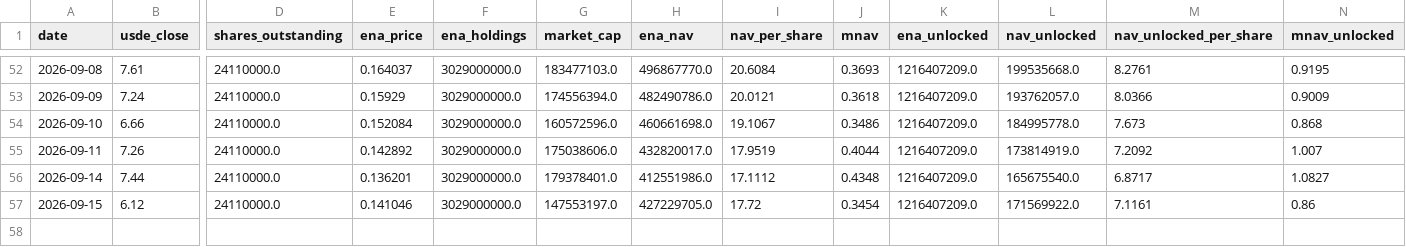
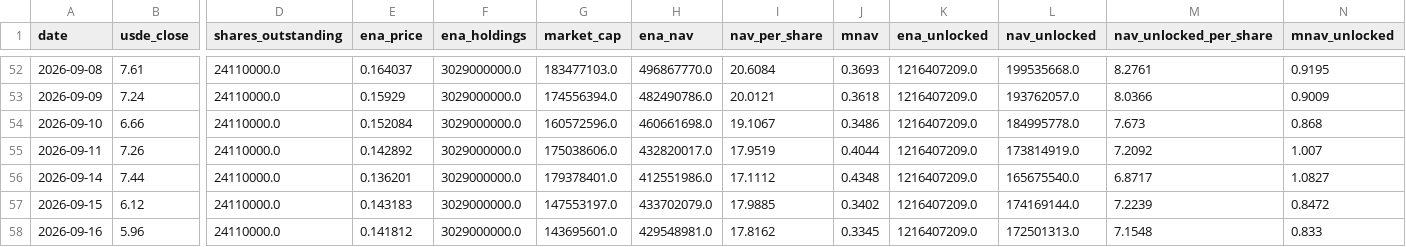
Before and after one commit to QorbQuant/EthenaDAT, a CSV file: output/ethena_dat.csv, drawn as a sheet; only a part is shown, gaps mark what is left out; rows hold the shown columns only; the diff names each change by its address in the sheet, - before the commit and + after, or states it on an @@ line.

```diff
--- a/output/ethena_dat.csv
+++ b/output/ethena_dat.csv
-E57 (ena_price): 0.141046
+E57 (ena_price): 0.143183
-H57 (ena_nav): 427229705.0
+H57 (ena_nav): 433702079.0
-I57 (nav_per_share): 17.72
+I57 (nav_per_share): 17.9885
-J57 (mnav): 0.3454
+J57 (mnav): 0.3402
-L57 (nav_unlocked): 171569922.0
+L57 (nav_unlocked): 174169144.0
-M57 (nav_unlocked_per_share): 7.1161
+M57 (nav_unlocked_per_share): 7.2239
-N57 (mnav_unlocked): 0.86
+N57 (mnav_unlocked): 0.8472
+row 58: 2026-09-16 | 5.96 | 24110000.0 | 0.141812 | 3029000000.0 | 143695601.0 | 429548981.0 | 17.8162 | 0.3345 | 1216407209.0 | 172501313.0 | 7.1548 | 0.833
```
Also changed, not shown: 2 other files.
